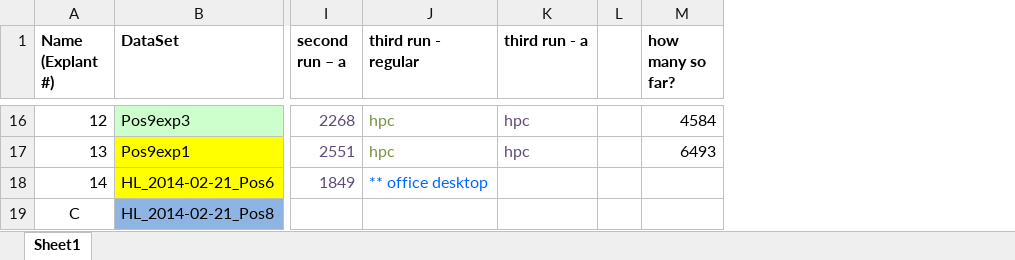
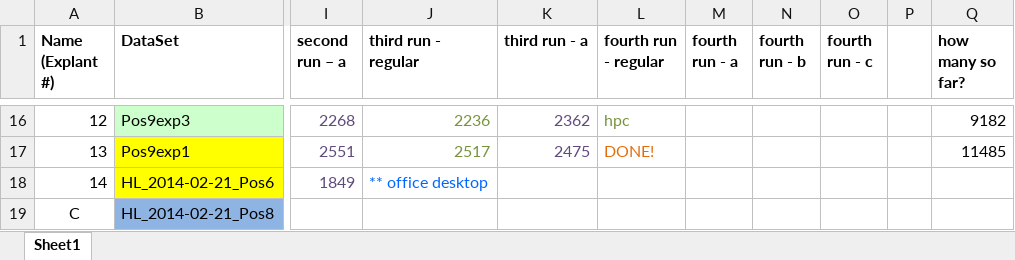
Before and after one commit to tstepien/cell-migration-spatialcoord-onelayer, an Excel workbook: Explant Work Flow.xlsx, sheet Sheet1, drawn as a sheet; only a part is shown, gaps mark what is left out; values as stored, in another font and other column widths than the file's, no borders; addresses are those after the commit; the diff covers the shown part only; the diff names each change by its address in the sheet, - before the commit and + after, or states it on an @@ line.

```diff
--- a/Explant Work Flow.xlsx (sheet Sheet1)
+++ b/Explant Work Flow.xlsx (sheet Sheet1)
+column L (fourth run - regular), rows 16-17: hpc | DONE!
+column M (fourth run - a), empty
+column N (fourth run - b), empty
+column O (fourth run - c), empty
-J16 (third run - regular): hpc
+J16 (third run - regular): 2236
-K16 (third run - a): hpc
+K16 (third run - a): 2362
-Q16 (how many so far?): 4584
+Q16 (how many so far?): 9182
-J17 (third run - regular): hpc
+J17 (third run - regular): 2517
-K17 (third run - a): hpc
+K17 (third run - a): 2475
-Q17 (how many so far?): 6493
+Q17 (how many so far?): 11485
```
Also changed, not shown: 29 edited cells elsewhere in this sheet, 53 other files.
